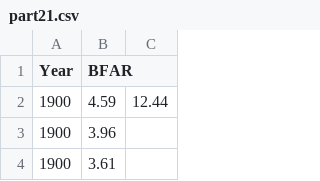
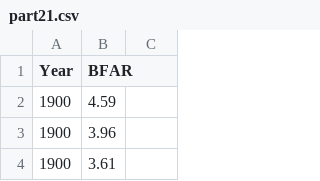
Before and after one commit to kkkddder/RLDataViz, a CSV file: assignment/assignment5/data/part21.csv, drawn as a sheet; only a part is shown; the diff names each change by its address in the sheet, - before the commit and + after, or states it on an @@ line.

Commit message:
fifteenth commit

```diff
--- a/assignment/assignment5/data/part21.csv
+++ b/assignment/assignment5/data/part21.csv
-C2: 12.44
+C2: (empty)
```
